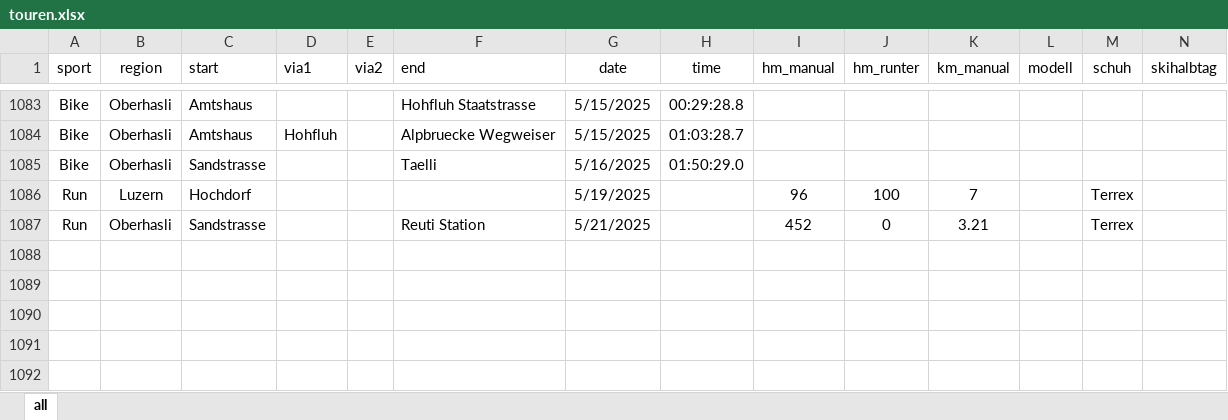
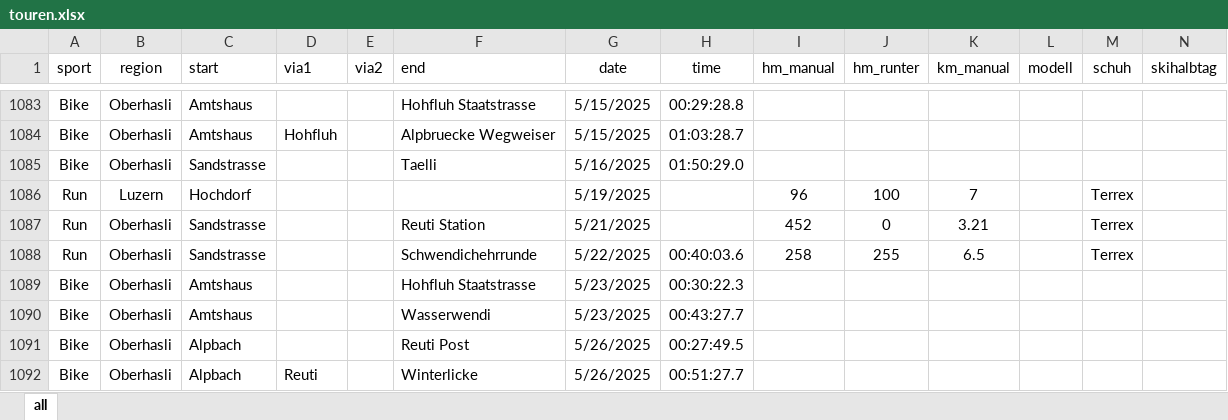
Before and after one commit to rufi77/sport, an Excel workbook: data/touren.xlsx, sheet all, drawn as a sheet; only a part is shown, gaps mark what is left out; values as stored, in another font and other column widths than the file's, no borders; conditional formats not drawn; rows hold the shown columns only; the diff names each change by its address in the sheet, - before the commit and + after, or states it on an @@ line.

```diff
--- a/data/touren.xlsx (sheet all)
+++ b/data/touren.xlsx (sheet all)
+row 1088: Run | Oberhasli | Sandstrasse |  |  | Schwendichehrrunde | 5/22/2025 | 00:40:03.6 | 258 | 255 | 6.5 |  | Terrex
+row 1089: Bike | Oberhasli | Amtshaus |  |  | Hohfluh Staatstrasse | 5/23/2025 | 00:30:22.3
+row 1090: Bike | Oberhasli | Amtshaus |  |  | Wasserwendi | 5/23/2025 | 00:43:27.7
+row 1091: Bike | Oberhasli | Alpbach |  |  | Reuti Post | 5/26/2025 | 00:27:49.5
+row 1092: Bike | Oberhasli | Alpbach | Reuti |  | Winterlicke | 5/26/2025 | 00:51:27.7
```
Also changed, not shown: 5 other files.
